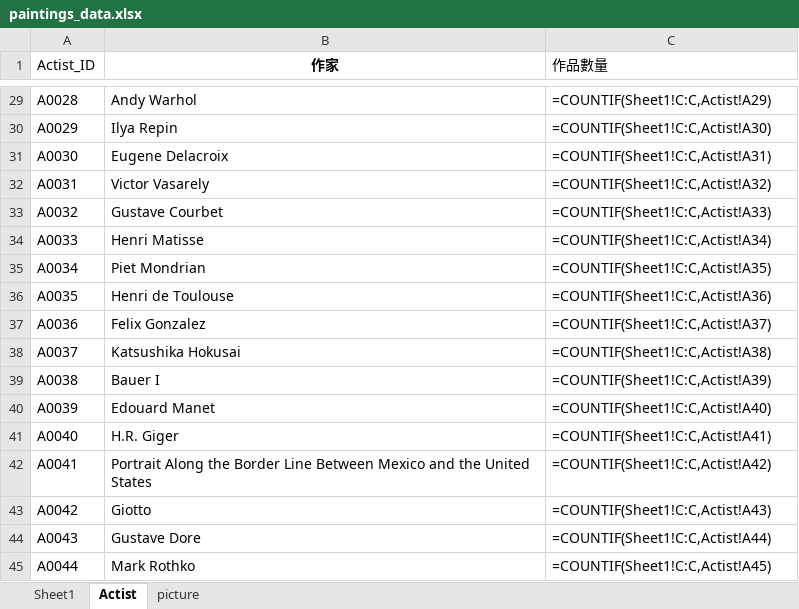
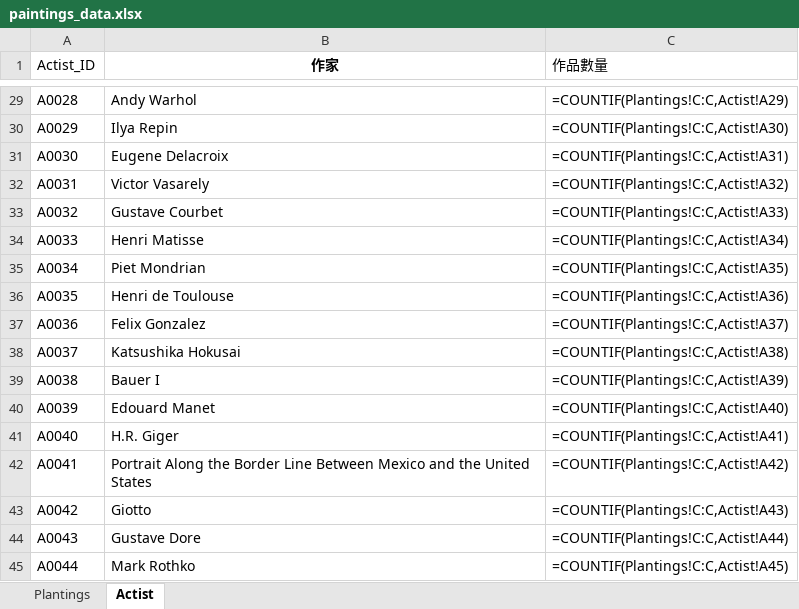
Before and after one commit to EvanceK/artist_back_end, an Excel workbook: paintings_data.xlsx, sheet Actist, drawn as a sheet; only a part is shown, gaps mark what is left out; values as stored, in another font and other column widths than the file's, no borders; formulas are shown in place of their values; the diff covers the shown part only; the diff names each change by its address in the sheet, - before the commit and + after, or states it on an @@ line.

```diff
--- a/paintings_data.xlsx (sheet Actist)
+++ b/paintings_data.xlsx (sheet Actist)
-sheet tab: Sheet1
+sheet tab: Plantings
-sheet tab: picture
-C29 (作品數量): =COUNTIF(Sheet1!C:C,Actist!A29)
+C29 (作品數量): =COUNTIF(Plantings!C:C,Actist!A29)
-C30 (作品數量): =COUNTIF(Sheet1!C:C,Actist!A30)
+C30 (作品數量): =COUNTIF(Plantings!C:C,Actist!A30)
-C31 (作品數量): =COUNTIF(Sheet1!C:C,Actist!A31)
+C31 (作品數量): =COUNTIF(Plantings!C:C,Actist!A31)
-C32 (作品數量): =COUNTIF(Sheet1!C:C,Actist!A32)
+C32 (作品數量): =COUNTIF(Plantings!C:C,Actist!A32)
-C33 (作品數量): =COUNTIF(Sheet1!C:C,Actist!A33)
+C33 (作品數量): =COUNTIF(Plantings!C:C,Actist!A33)
-C34 (作品數量): =COUNTIF(Sheet1!C:C,Actist!A34)
+C34 (作品數量): =COUNTIF(Plantings!C:C,Actist!A34)
-C35 (作品數量): =COUNTIF(Sheet1!C:C,Actist!A35)
+C35 (作品數量): =COUNTIF(Plantings!C:C,Actist!A35)
-C36 (作品數量): =COUNTIF(Sheet1!C:C,Actist!A36)
+C36 (作品數量): =COUNTIF(Plantings!C:C,Actist!A36)
-C37 (作品數量): =COUNTIF(Sheet1!C:C,Actist!A37)
+C37 (作品數量): =COUNTIF(Plantings!C:C,Actist!A37)
-C38 (作品數量): =COUNTIF(Sheet1!C:C,Actist!A38)
+C38 (作品數量): =COUNTIF(Plantings!C:C,Actist!A38)
-C39 (作品數量): =COUNTIF(Sheet1!C:C,Actist!A39)
+C39 (作品數量): =COUNTIF(Plantings!C:C,Actist!A39)
-C40 (作品數量): =COUNTIF(Sheet1!C:C,Actist!A40)
+C40 (作品數量): =COUNTIF(Plantings!C:C,Actist!A40)
-C41 (作品數量): =COUNTIF(Sheet1!C:C,Actist!A41)
+C41 (作品數量): =COUNTIF(Plantings!C:C,Actist!A41)
-C42 (作品數量): =COUNTIF(Sheet1!C:C,Actist!A42)
+C42 (作品數量): =COUNTIF(Plantings!C:C,Actist!A42)
-C43 (作品數量): =COUNTIF(Sheet1!C:C,Actist!A43)
+C43 (作品數量): =COUNTIF(Plantings!C:C,Actist!A43)
-C44 (作品數量): =COUNTIF(Sheet1!C:C,Actist!A44)
+C44 (作品數量): =COUNTIF(Plantings!C:C,Actist!A44)
-C45 (作品數量): =COUNTIF(Sheet1!C:C,Actist!A45)
+C45 (作品數量): =COUNTIF(Plantings!C:C,Actist!A45)
```
Also changed, not shown: 27 edited cells elsewhere in this sheet, 1 other file.
